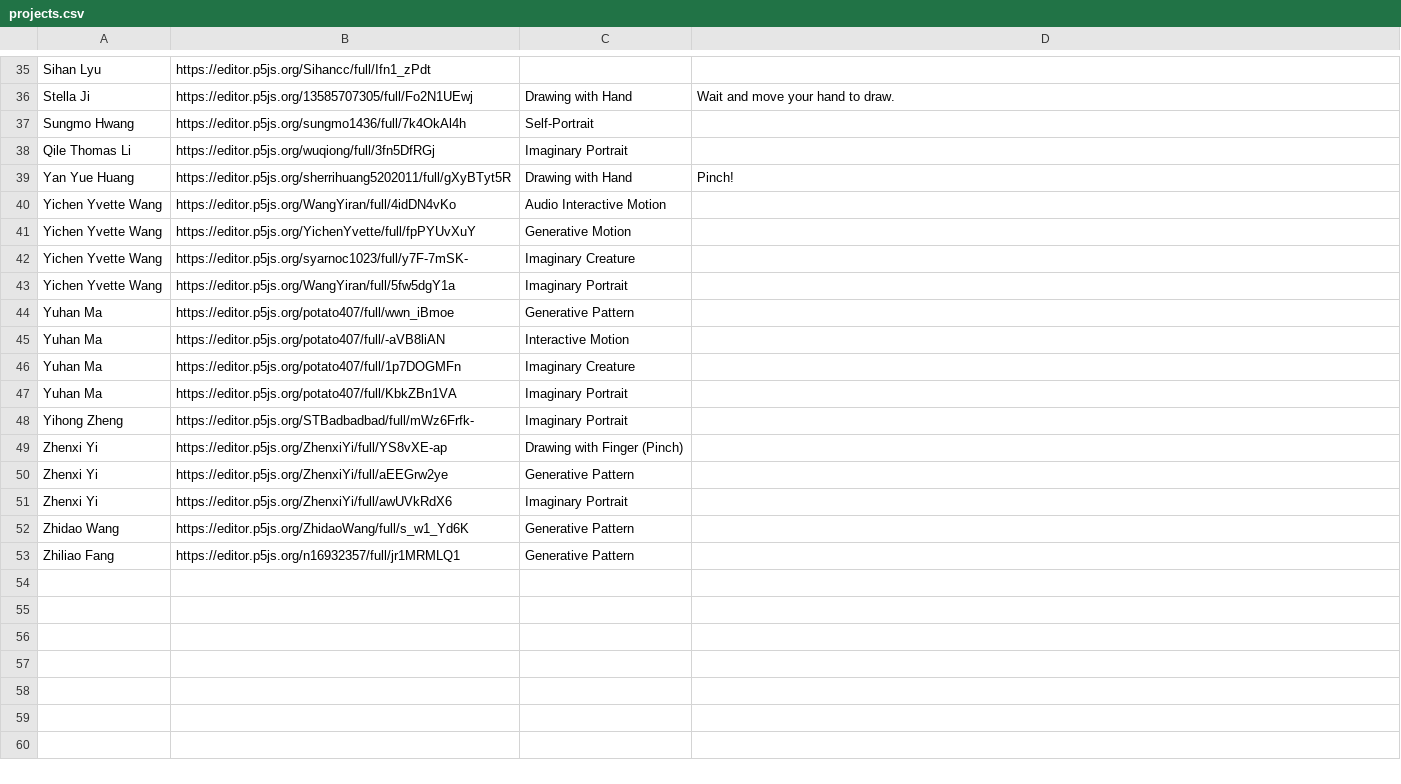
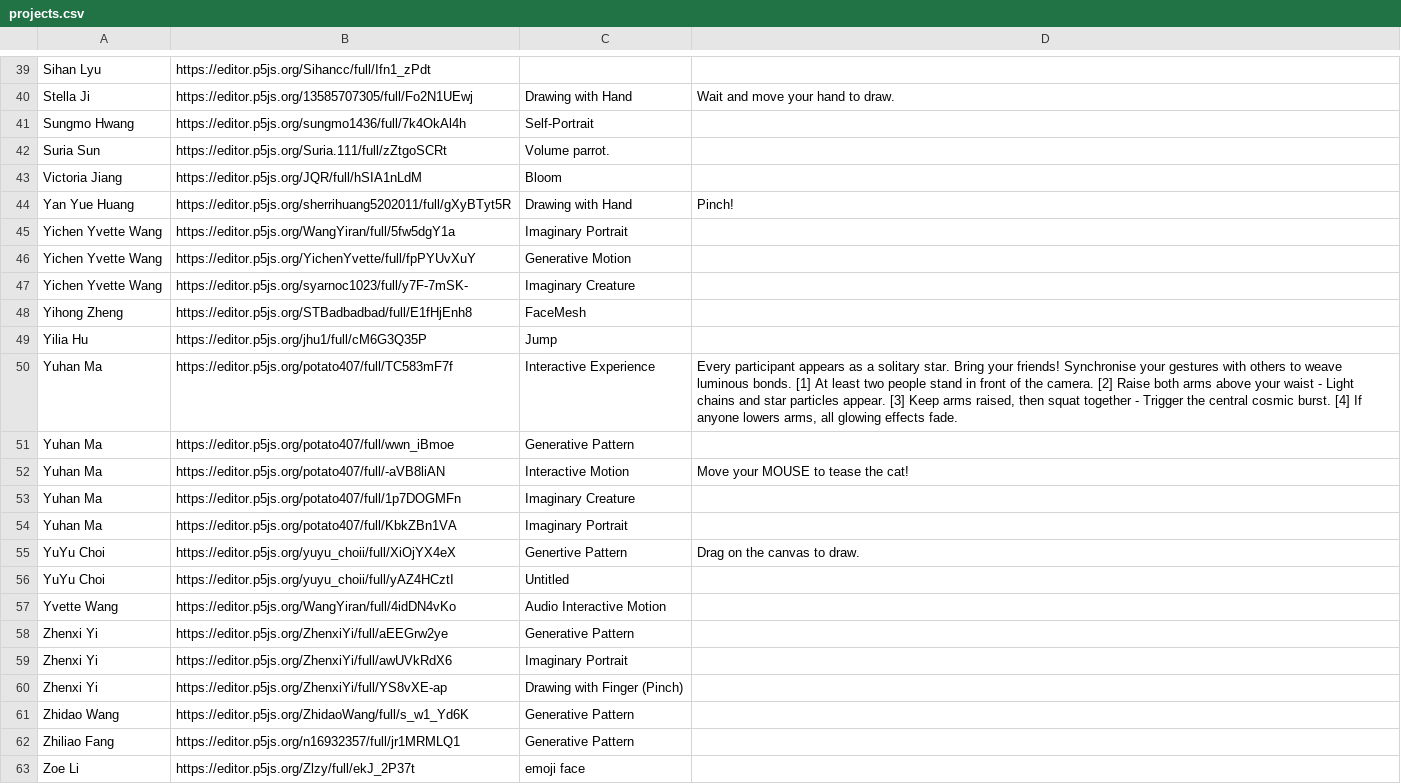
Before and after one commit to MOQN/Showcase-p5-Projects, a CSV file: projects.csv, drawn as a sheet; only a part is shown, gaps mark what is left out; the diff covers the shown part only.

Commit message:
add projects

```diff
--- a/projects.csv
+++ b/projects.csv
@@ -38 +42,2 @@ Sungmo Hwang,https://editor.p5js.org/sungmo1436/full/7k4OkAl4h,Self-Portrait
-Qile Thomas Li,https://editor.p5js.org/wuqiong/full/3fn5DfRGj,Imaginary Portrait
+Suria Sun,https://editor.p5js.org/Suria.111/full/zZtgoSCRt,Volume parrot.,
+Victoria Jiang,https://editor.p5js.org/JQR/full/hSIA1nLdM,Bloom,
@@ -40 +45 @@ Yan Yue Huang,https://editor.p5js.org/sherrihuang5202011/full/gXyBTyt5R,Drawing
-Yichen Yvette Wang,https://editor.p5js.org/WangYiran/full/4idDN4vKo,Audio Interactive Motion
+Yichen Yvette Wang,https://editor.p5js.org/WangYiran/full/5fw5dgY1a,Imaginary Portrait,
@@ -43 +48,3 @@ Yichen Yvette Wang,https://editor.p5js.org/syarnoc1023/full/y7F-7mSK-,Imaginary
-Yichen Yvette Wang,https://editor.p5js.org/WangYiran/full/5fw5dgY1a,Imaginary Portrait
+Yihong Zheng,https://editor.p5js.org/STBadbadbad/full/E1fHjEnh8,FaceMesh,
+Yilia Hu,https://editor.p5js.org/jhu1/full/cM6G3Q35P,Jump,
+Yuhan Ma,https://editor.p5js.org/potato407/full/TC583mF7f,Interactive Experience,"Every participant appears as a solitary star. Bring your friends! Synchronise your gestures with others to weave luminous bonds. [1] At least two people stand in front of the camera. [2] Raise both arms above your waist - Light chains and star particles appear. [3] Keep arms raised, then squat together - Trigger the central cosmic burst. [4] If anyone lowers arms, all glowing effects fade."
@@ -45 +52 @@ Yuhan Ma,https://editor.p5js.org/potato407/full/wwn_iBmoe,Generative Pattern
-Yuhan Ma,https://editor.p5js.org/potato407/full/-aVB8liAN,Interactive Motion
+Yuhan Ma,https://editor.p5js.org/potato407/full/-aVB8liAN,Interactive Motion,Move your MOUSE to tease the cat!
@@ -48,2 +55,3 @@ Yuhan Ma,https://editor.p5js.org/potato407/full/KbkZBn1VA,Imaginary Portrait
-Yihong Zheng,https://editor.p5js.org/STBadbadbad/full/mWz6Frfk-,Imaginary Portrait
-Zhenxi Yi,https://editor.p5js.org/ZhenxiYi/full/YS8vXE-ap,Drawing with Finger (Pinch)
+YuYu Choi,https://editor.p5js.org/yuyu_choii/full/XiOjYX4eX,Genertive Pattern,"Drag on the canvas to draw."
+YuYu Choi,https://editor.p5js.org/yuyu_choii/full/yAZ4HCztI,Untitled,
+Yvette Wang,https://editor.p5js.org/WangYiran/full/4idDN4vKo,Audio Interactive Motion,
@@ -51,0 +60 @@ Zhenxi Yi,https://editor.p5js.org/ZhenxiYi/full/awUVkRdX6,Imaginary Portrait
+Zhenxi Yi,https://editor.p5js.org/ZhenxiYi/full/YS8vXE-ap,Drawing with Finger (Pinch),
@@ -53,0 +63 @@ Zhiliao Fang,https://editor.p5js.org/n16932357/full/jr1MRMLQ1,Generative Pattern
+Zoe Li,https://editor.p5js.org/Zlzy/full/ekJ_2P37t,emoji face,
```
Also changed, not shown: 6 added rows, 3 removed rows, 2 moved rows and 6 edited cells elsewhere in this file, 1 other file.
